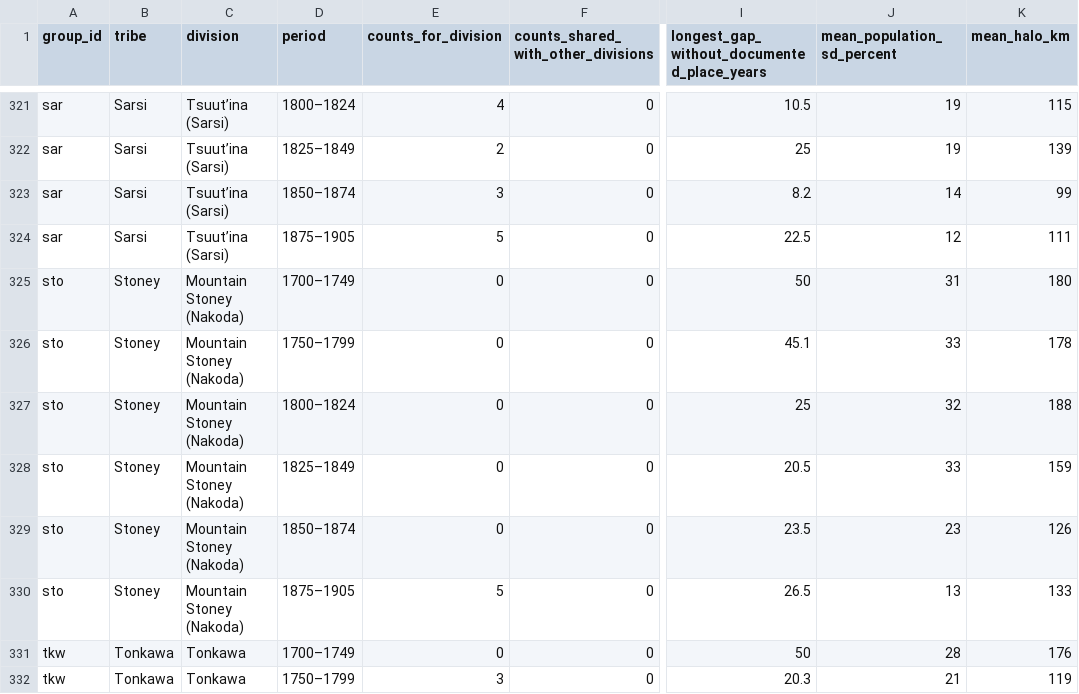
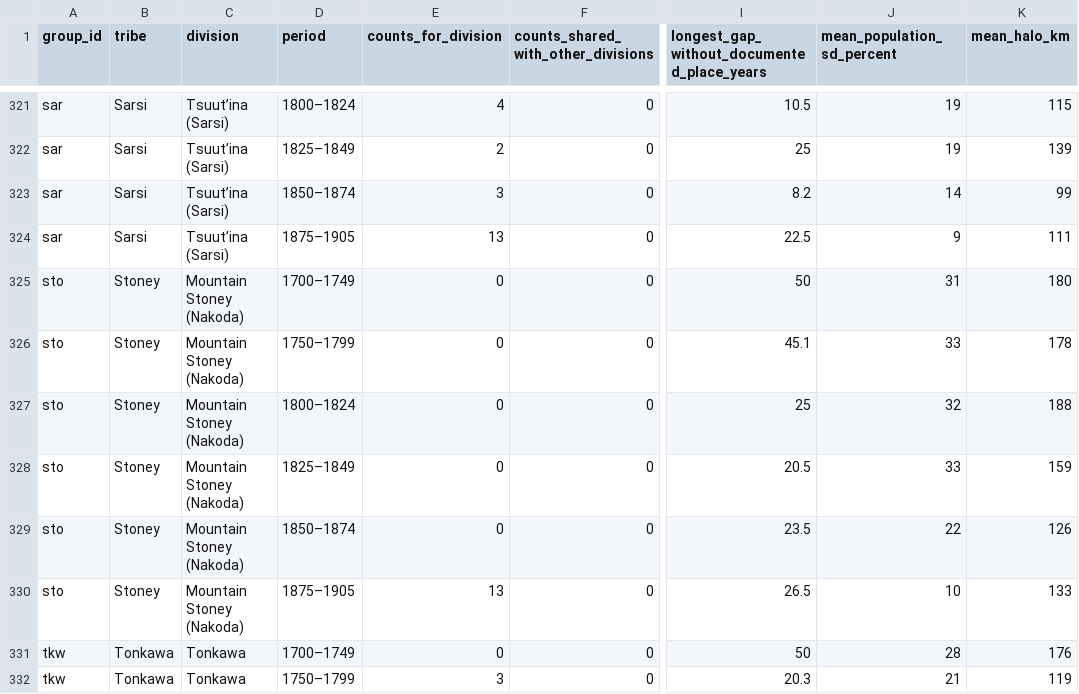
Before and after one commit to j-e-scriptorium/j-e-fabrica, a CSV file: campus-magnus/data/coverage_by_division_and_period.csv, drawn as a sheet; only a part is shown, gaps mark what is left out; the diff covers the shown part only; the diff names each change by its address in the sheet, - before the commit and + after, or states it on an @@ line.

```diff
--- a/campus-magnus/data/coverage_by_division_and_period.csv
+++ b/campus-magnus/data/coverage_by_division_and_period.csv
-E324 (counts_for_division): 5
+E324 (counts_for_division): 13
-J324 (mean_population_sd_percent): 12
+J324 (mean_population_sd_percent): 9
-J329 (mean_population_sd_percent): 23
+J329 (mean_population_sd_percent): 22
-E330 (counts_for_division): 5
+E330 (counts_for_division): 13
-J330 (mean_population_sd_percent): 13
+J330 (mean_population_sd_percent): 10
```
Also changed, not shown: 16 edited cells elsewhere in this file, campus-magnus/data/band_population.csv, campus-magnus/data/fitted_population_by_division.csv, 15 other files.
